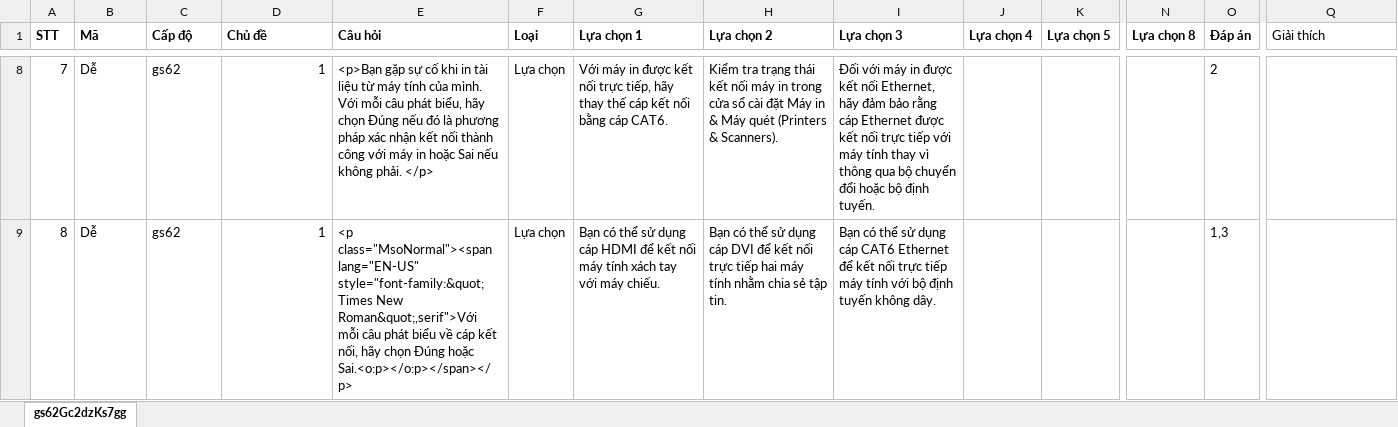
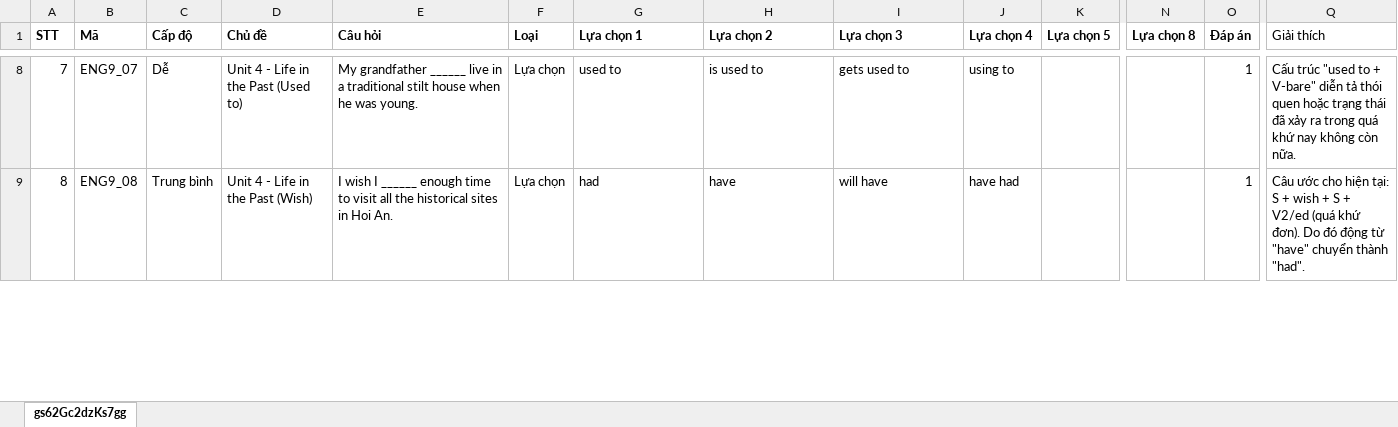
Before and after one commit to hocvachoi/game, an Excel workbook: questions/World4/Stage_3.xlsx, sheet gs62Gc2dzKs7gg, drawn as a sheet; only a part is shown, gaps mark what is left out; values as stored, in another font and other column widths than the file's, no borders; ↵ is a line break in a cell; the diff covers the shown part only; the diff names each change by its address in the sheet, - before the commit and + after, or states it on an @@ line.

```diff
--- a/questions/World4/Stage_3.xlsx (sheet gs62Gc2dzKs7gg)
+++ b/questions/World4/Stage_3.xlsx (sheet gs62Gc2dzKs7gg)
-B8 (Mã): Dễ
+B8 (Mã): ENG9_07
-C8 (Cấp độ): gs62
+C8 (Cấp độ): Dễ
-D8 (Chủ đề): 1
+D8 (Chủ đề): Unit 4 - Life in the Past (Used to)
-E8 (Câu hỏi): <p>Bạn gặp sự cố khi in tài liệu từ máy tính của mình. Với mỗi câu phát biểu, hãy chọn Đúng nếu đó là phương pháp xác nhận kết nối thành công với máy in hoặc Sai nếu không phải. </p>
+E8 (Câu hỏi): My grandfather ______ live in a traditional stilt house when he was young.
-G8 (Lựa chọn 1): Với máy in được kết nối trực tiếp, hãy thay thế cáp kết nối bằng cáp CAT6.
+G8 (Lựa chọn 1): used to
-H8 (Lựa chọn 2): Kiểm tra trạng thái kết nối máy in trong cửa sổ cài đặt Máy in & Máy quét (Printers & Scanners).
+H8 (Lựa chọn 2): is used to
-I8 (Lựa chọn 3): Đối với máy in được kết nối Ethernet, hãy đảm bảo rằng cáp Ethernet được kết nối trực tiếp với máy tính thay vì thông qua bộ chuyển đổi hoặc bộ định tuyến.
+I8 (Lựa chọn 3): gets used to
-J8 (Lựa chọn 4): (empty)
+J8 (Lựa chọn 4): using to
-O8 (Đáp án): 2
+O8 (Đáp án): 1
-Q8 (Giải thích): (empty)
+Q8 (Giải thích): Cấu trúc "used to + V-bare" diễn tả thói quen hoặc trạng thái đã xảy ra trong quá khứ nay không còn nữa.
-B9 (Mã): Dễ
+B9 (Mã): ENG9_08
-C9 (Cấp độ): gs62
+C9 (Cấp độ): Trung bình
-D9 (Chủ đề): 1
+D9 (Chủ đề): Unit 4 - Life in the Past (Wish)
-E9 (Câu hỏi): <p class="MsoNormal"><span lang="EN-US" style="font-family:&quot;Times New Roman&quot;,serif">Với ↵ mỗi câu phát biểu về cáp kết nối, hãy chọn Đúng hoặc Sai.<o:p></o:p></span></p>
+E9 (Câu hỏi): I wish I ______ enough time to visit all the historical sites in Hoi An.
-G9 (Lựa chọn 1): Bạn có thể sử dụng cáp HDMI để kết nối máy tính xách tay với máy chiếu.
+G9 (Lựa chọn 1): had
-H9 (Lựa chọn 2): Bạn có thể sử dụng cáp DVI để kết nối trực tiếp hai máy tính nhằm chia sẻ tập tin.
+H9 (Lựa chọn 2): have
-I9 (Lựa chọn 3): Bạn có thể sử dụng cáp CAT6 Ethernet để kết nối trực tiếp máy tính với bộ định tuyến không dây.
+I9 (Lựa chọn 3): will have
-J9 (Lựa chọn 4): (empty)
+J9 (Lựa chọn 4): have had
-O9 (Đáp án): 1,3
+O9 (Đáp án): 1
-Q9 (Giải thích): (empty)
+Q9 (Giải thích): Câu ước cho hiện tại: S + wish + S + V2/ed (quá khứ đơn). Do đó động từ "have" chuyển thành "had".
```
Also changed, not shown: 19 removed rows, 122 edited cells and cell formats elsewhere in this sheet, questions/World4/Dungeon_1.xlsx, questions/World4/Dungeon_2.xlsx, 9 other files.
